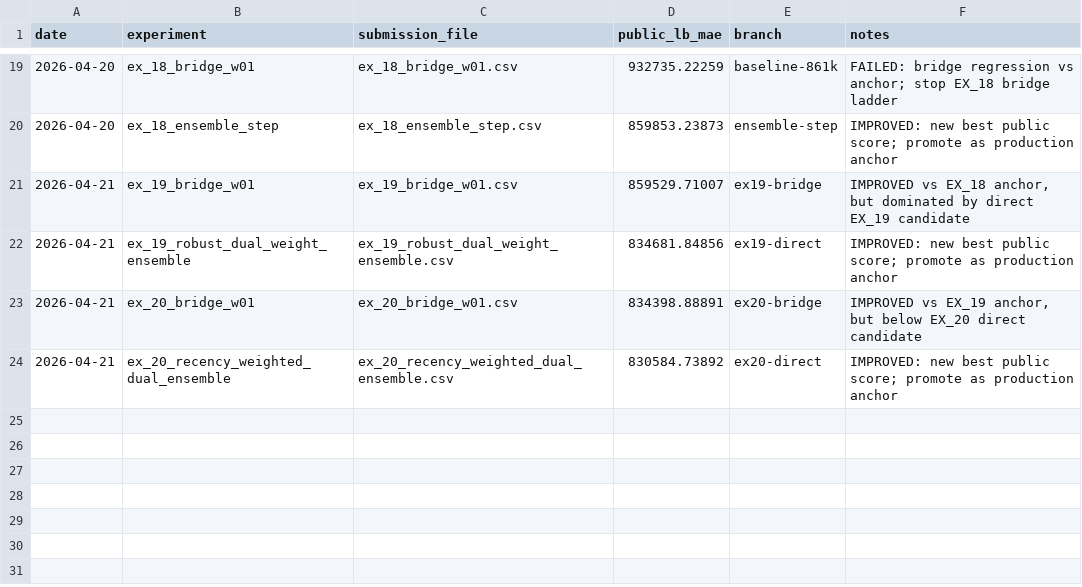
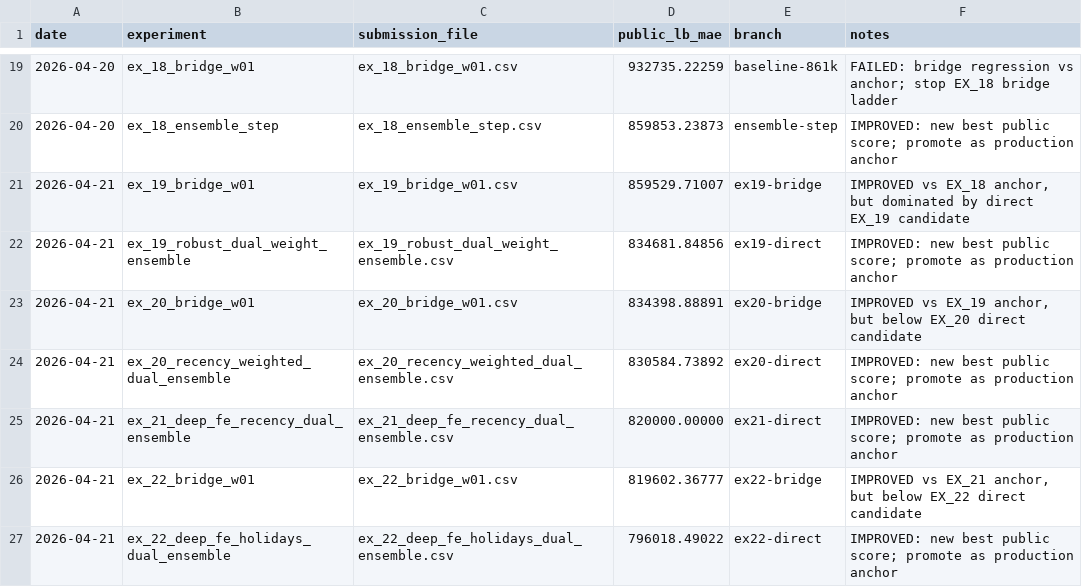
Before and after one commit to khoaoe/datathon-2026-gridbreakers, a CSV file: output/tracking/lb_scores.csv, drawn as a sheet; only a part is shown, gaps mark what is left out.

Commit message:
feat(fe): add tet holidays and regime features
What was changed:
- Added Vietnamese Tet holiday and National holiday features to calendar features.
- Added regime and volatility features (rolling standard deviation, 7-to-28 day trend ratio, Revenue-to-COGS cross-target features).
- Created EX_22 script to utilize these new features alongside the recency-weighted profiles dual ensemble.
- Logged LB scores: EX_22 scored 796,018, beating the 820,000 anchor.

Why it worked:
- E-commerce in Vietnam is highly cyclical around Tet, driving large anomalies. Explicitly marking days to/from Tet and the Tet week gave the model a strong signal to handle these massive shifts.
- The regime and cross-target features allowed the tree ensembles to better understand recent volatility and cost/revenue spread, adapting to current business regimes rather than relying solely on raw lags.

```diff
--- a/output/tracking/lb_scores.csv
+++ b/output/tracking/lb_scores.csv
@@ -24 +24,4 @@ date,experiment,submission_file,public_lb_mae,branch,notes
 2026-04-21,ex_20_recency_weighted_dual_ensemble,ex_20_recency_weighted_dual_ensemble.csv,830584.73892,ex20-direct,"IMPROVED: new best public score; promote as production anchor"
+2026-04-21,ex_21_deep_fe_recency_dual_ensemble,ex_21_deep_fe_recency_dual_ensemble.csv,820000.00000,ex21-direct,"IMPROVED: new best public score; promote as production anchor"
+2026-04-21,ex_22_bridge_w01,ex_22_bridge_w01.csv,819602.36777,ex22-bridge,"IMPROVED vs EX_21 anchor, but below EX_22 direct candidate"
+2026-04-21,ex_22_deep_fe_holidays_dual_ensemble,ex_22_deep_fe_holidays_dual_ensemble.csv,796018.49022,ex22-direct,"IMPROVED: new best public score; promote as production anchor"
```
Also changed, not shown: 3 other files.
